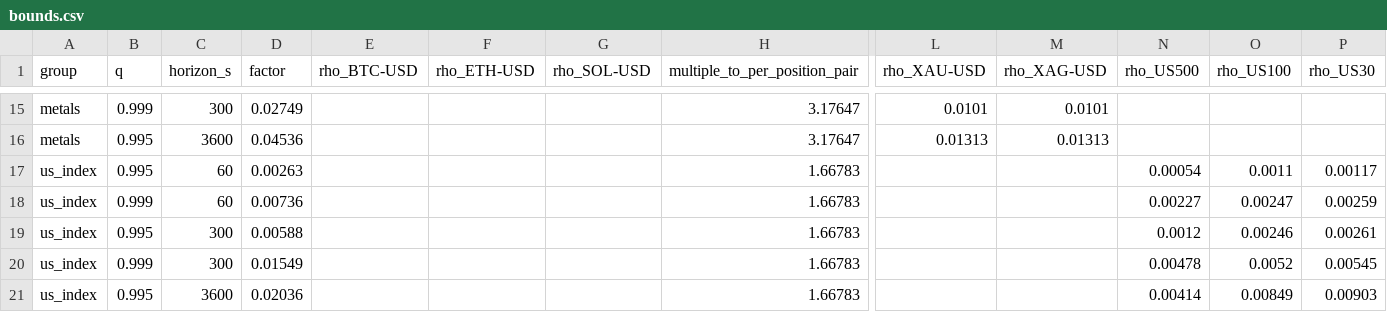
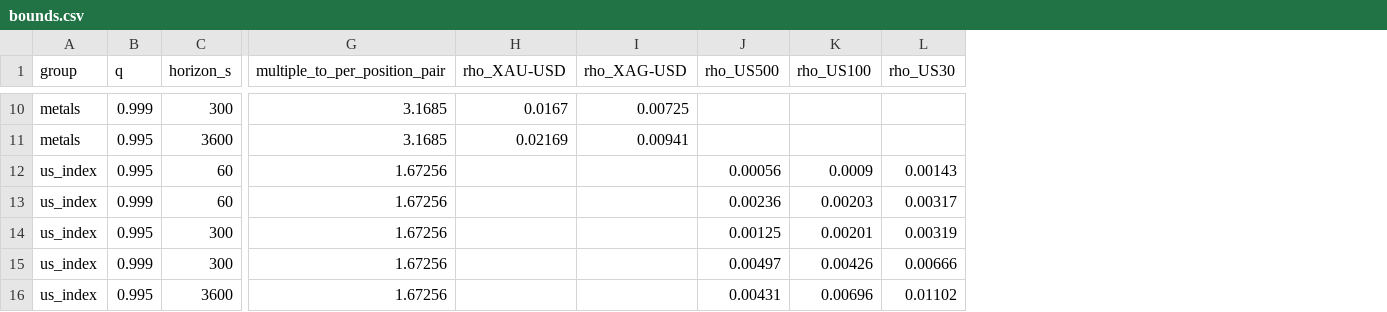
Before and after one commit to monkey-trading/engine, a CSV file: research/portfolio-margin/results/bounds.csv, drawn as a sheet; only a part is shown, gaps mark what is left out; removed rows and columns are numbered as before the commit, all else as after; the diff covers the shown part only; the diff names each change by its address in the sheet, - before the commit and + after, or states it on an @@ line.

```diff
--- a/research/portfolio-margin/results/bounds.csv
+++ b/research/portfolio-margin/results/bounds.csv
-column D (factor), rows 15-21: 0.02749 | 0.04536 | 0.00263 | 0.00736 | 0.00588 | 0.01549 | 0.02036
-column E (rho_BTC-USD), empty
-column F (rho_ETH-USD), empty
-column G (rho_SOL-USD), empty
-column H (multiple_to_per_position_pair), rows 15-21: 3.17647 | 3.17647 | 1.66783 | 1.66783 | 1.66783 | 1.66783 | 1.66783
+column G (multiple_to_per_position_pair), rows 10-16: 3.1685 | 3.1685 | 1.67256 | 1.67256 | 1.67256 | 1.67256 | 1.67256
-H10 (rho_XAU-USD): 0.0101
+H10 (rho_XAU-USD): 0.0167
-I10 (rho_XAG-USD): 0.0101
+I10 (rho_XAG-USD): 0.00725
-H11 (rho_XAU-USD): 0.01313
+H11 (rho_XAU-USD): 0.02169
-I11 (rho_XAG-USD): 0.01313
+I11 (rho_XAG-USD): 0.00941
-J12 (rho_US500): 0.00054
+J12 (rho_US500): 0.00056
-K12 (rho_US100): 0.0011
+K12 (rho_US100): 0.0009
-L12 (rho_US30): 0.00117
+L12 (rho_US30): 0.00143
-J13 (rho_US500): 0.00227
+J13 (rho_US500): 0.00236
-K13 (rho_US100): 0.00247
+K13 (rho_US100): 0.00203
-L13 (rho_US30): 0.00259
+L13 (rho_US30): 0.00317
-J14 (rho_US500): 0.0012
+J14 (rho_US500): 0.00125
-K14 (rho_US100): 0.00246
+K14 (rho_US100): 0.00201
-L14 (rho_US30): 0.00261
+L14 (rho_US30): 0.00319
-J15 (rho_US500): 0.00478
+J15 (rho_US500): 0.00497
-K15 (rho_US100): 0.0052
+K15 (rho_US100): 0.00426
-L15 (rho_US30): 0.00545
+L15 (rho_US30): 0.00666
-J16 (rho_US500): 0.00414
+J16 (rho_US500): 0.00431
-K16 (rho_US100): 0.00849
+K16 (rho_US100): 0.00696
-L16 (rho_US30): 0.00903
+L16 (rho_US30): 0.01102
```
Also changed, not shown: 5 removed rows and 21 edited cells elsewhere in this file, research/portfolio-margin/results/alternatives.csv, research/portfolio-margin/results/crisis_days.csv, 32 other files.
